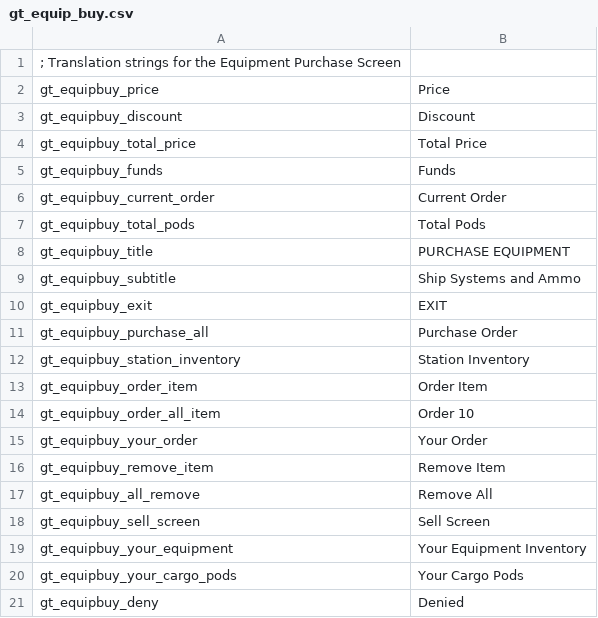
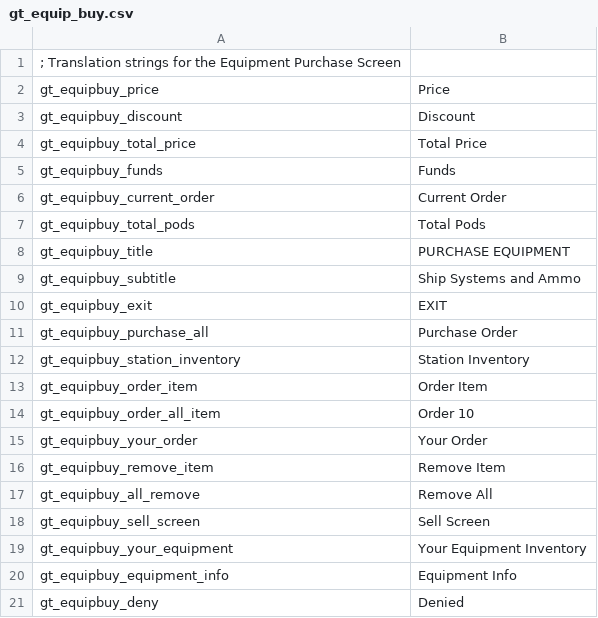
Before and after one commit to cambragol/tornstars, a CSV file: EpicSource/MS_Mod_Main/TEXT/gt_equip_buy.csv, drawn as a sheet; removed rows and columns are numbered as before the commit, all else as after; the diff names each change by its address in the sheet, - before the commit and + after, or states it on an @@ line.

Commit message:
Added Subsystem description window to the equipment trade screens.

```diff
--- a/EpicSource/MS_Mod_Main/TEXT/gt_equip_buy.csv
+++ b/EpicSource/MS_Mod_Main/TEXT/gt_equip_buy.csv
-row 20: gt_equipbuy_your_cargo_pods | Your Cargo Pods
+row 20: gt_equipbuy_equipment_info | Equipment Info
```
Also changed, not shown: EpicSource/MS_Mod_Main/TEXT/gt_equip_sell.csv.
